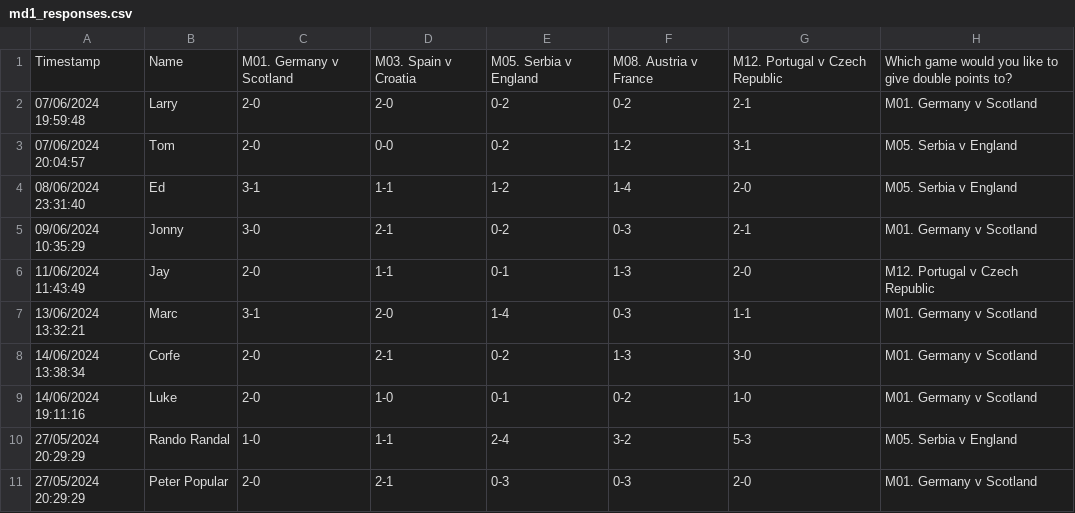
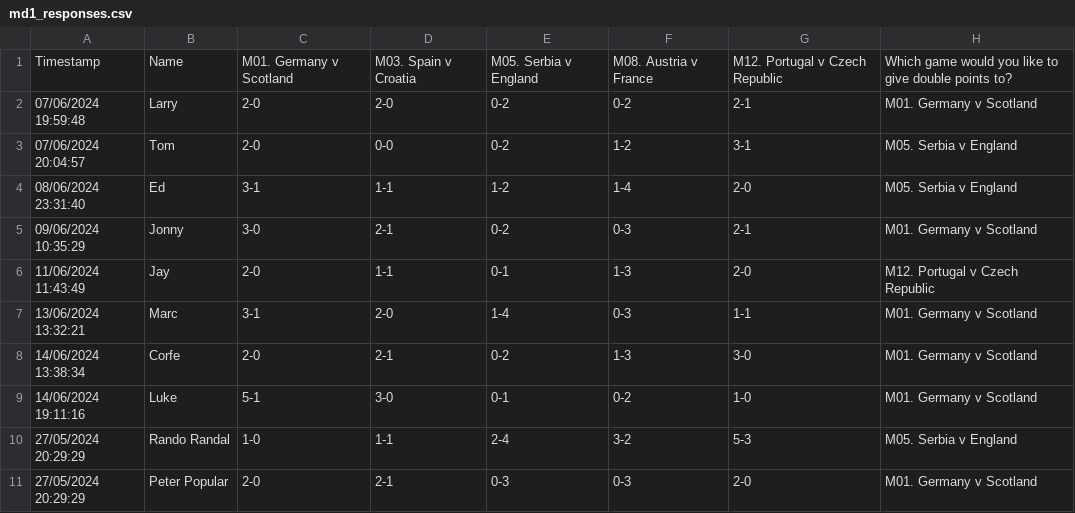
Before and after one commit to tmorgan94/euro2024-predictions, a CSV file: data/md1_responses.csv, drawn as a sheet.

Commit message:
Update md1_responses.csv

```diff
--- a/data/md1_responses.csv
+++ b/data/md1_responses.csv
@@ -8,3 +8,3 @@ Timestamp,Name,M01. Germany v Scotland,M03. Spain v Croatia,M05. Serbia v Englan
 14/06/2024 13:38:34,Corfe,2-0,2-1,0-2,1-3,3-0,M01. Germany v Scotland
-14/06/2024 19:11:16,Luke,2-0,1-0,0-1,0-2,1-0,M01. Germany v Scotland
+14/06/2024 19:11:16,Luke,5-1,3-0,0-1,0-2,1-0,M01. Germany v Scotland
 27/05/2024 20:29:29,Rando Randal,1-0,1-1,2-4,3-2,5-3,M05. Serbia v England
```
